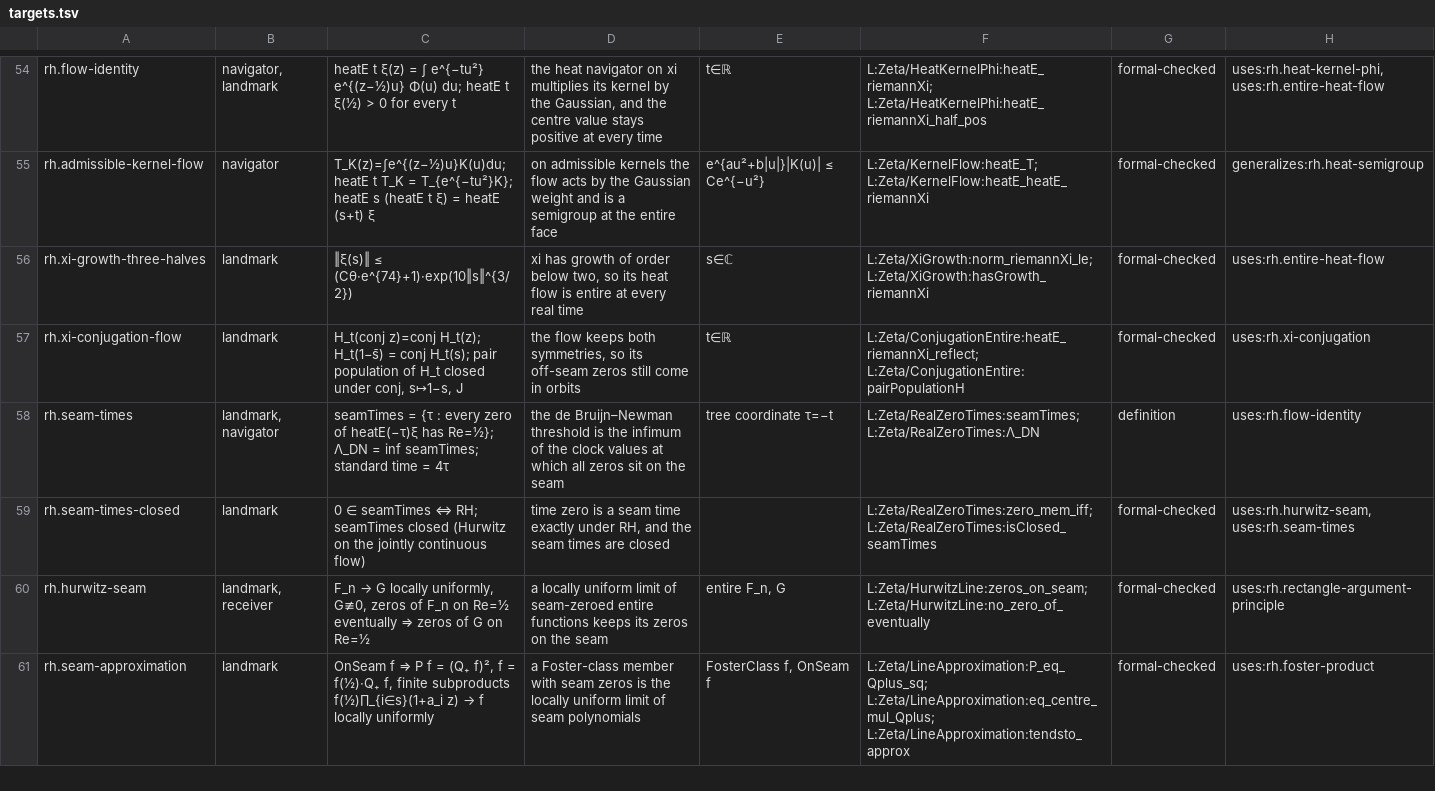
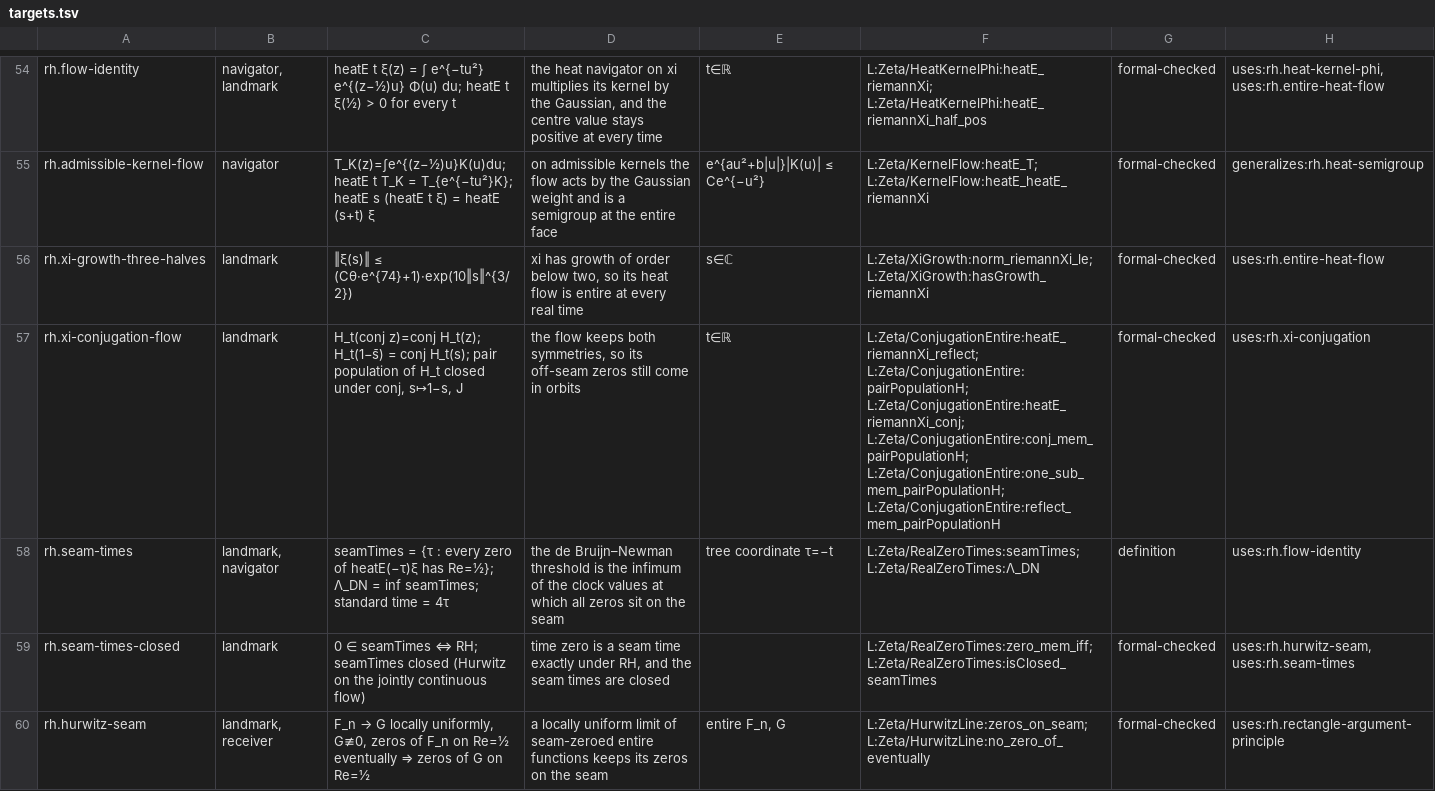
Before and after one commit to brandonrdug/holonics, a TSV file: docs/atlas/targets.tsv, drawn as a sheet; only a part is shown, gaps mark what is left out; the shorter side is filled out with more unchanged rows; the diff covers the shown part only.

```diff
--- a/docs/atlas/targets.tsv
+++ b/docs/atlas/targets.tsv
@@ -56,3 +56,3 @@ rh.admissible-kernel-flow	navigator	T_K(z)=∫e^{(z−½)u}K(u)du; heatE t T_K =
 rh.xi-growth-three-halves	landmark	‖ξ(s)‖ ≤ (Cθ·e^{74}+1)·exp(10‖s‖^{3/2})	xi has growth of order below two, so its heat flow is entire at every real time	s∈ℂ	L:Zeta/XiGrowth:norm_riemannXi_le; L:Zeta/XiGrowth:hasGrowth_riemannXi	formal-checked	uses:rh.entire-heat-flow
-rh.xi-conjugation-flow	landmark	H_t(conj z)=conj H_t(z); H_t(1−s̄) = conj H_t(s); pair population of H_t closed under conj, s↦1−s, J	the flow keeps both symmetries, so its off-seam zeros still come in orbits	t∈ℝ	L:Zeta/ConjugationEntire:heatE_riemannXi_reflect; L:Zeta/ConjugationEntire:pairPopulationH	formal-checked	uses:rh.xi-conjugation
+rh.xi-conjugation-flow	landmark	H_t(conj z)=conj H_t(z); H_t(1−s̄) = conj H_t(s); pair population of H_t closed under conj, s↦1−s, J	the flow keeps both symmetries, so its off-seam zeros still come in orbits	t∈ℝ	L:Zeta/ConjugationEntire:heatE_riemannXi_reflect; L:Zeta/ConjugationEntire:pairPopulationH; L:Zeta/ConjugationEntire:heatE_riemannXi_conj; L:Zeta/ConjugationEntire:conj_mem_pairPopulationH; L:Zeta/ConjugationEntire:one_sub_mem_pairPopulationH; L:Zeta/ConjugationEntire:reflect_mem_pairPopulationH	formal-checked	uses:rh.xi-conjugation
 rh.seam-times	landmark, navigator	seamTimes = {τ : every zero of heatE(−τ)ξ has Re=½}; Λ_DN = inf seamTimes; standard time = 4τ	the de Bruijn–Newman threshold is the infimum of the clock values at which all zeros sit on the seam	tree coordinate τ=−t	L:Zeta/RealZeroTimes:seamTimes; L:Zeta/RealZeroTimes:Λ_DN	definition	uses:rh.flow-identity
```
Also changed, not shown: 32 edited cells elsewhere in this file.
